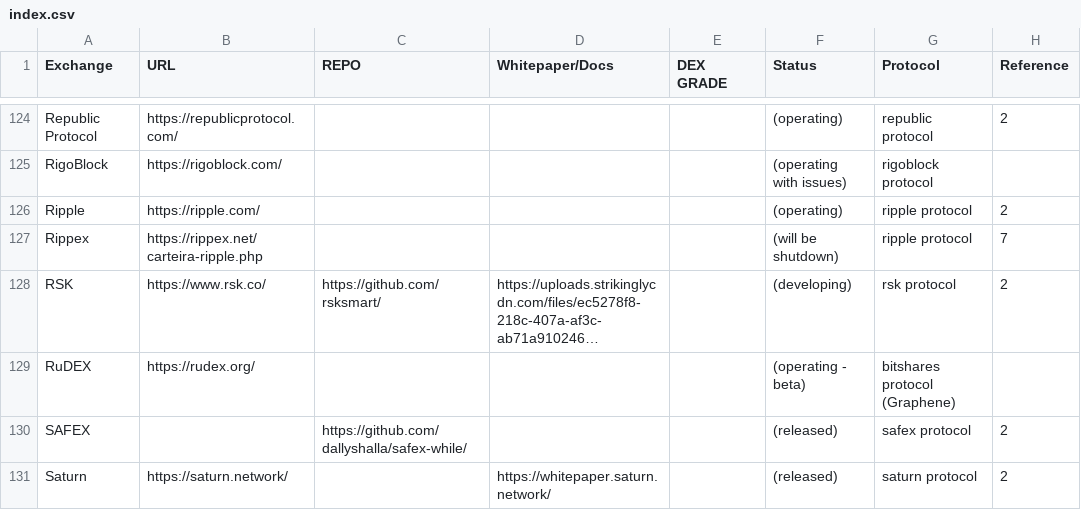
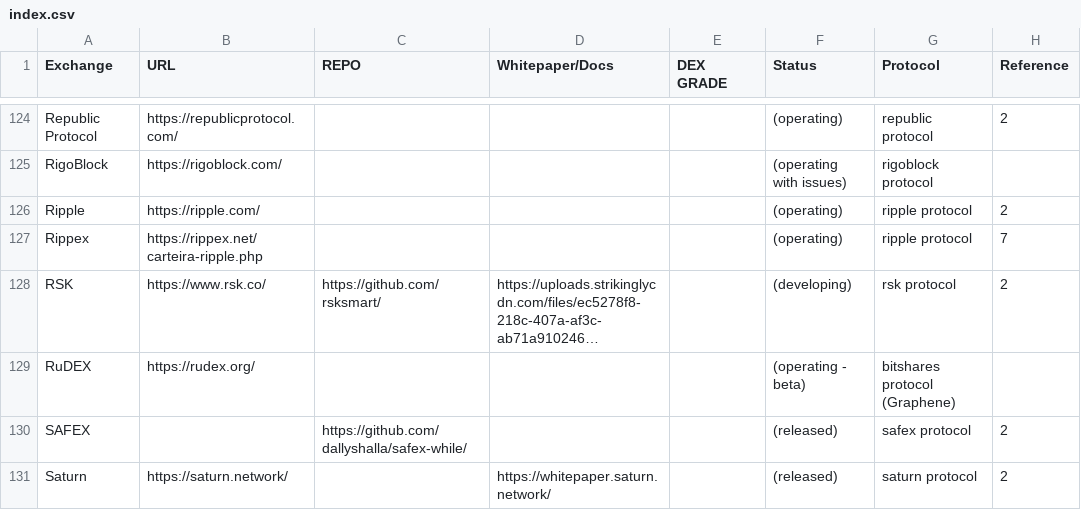
Before and after one commit to eliooses/BTCards, a CSV file: index.csv, drawn as a sheet; only a part is shown, gaps mark what is left out; long unchanged cells end in …; the diff names each change by its address in the sheet, - before the commit and + after, or states it on an @@ line.

```diff
--- a/index.csv
+++ b/index.csv
-F127 (Status): (will be shutdown)
+F127 (Status): (operating)
```
Also changed, not shown: 1 other file.
